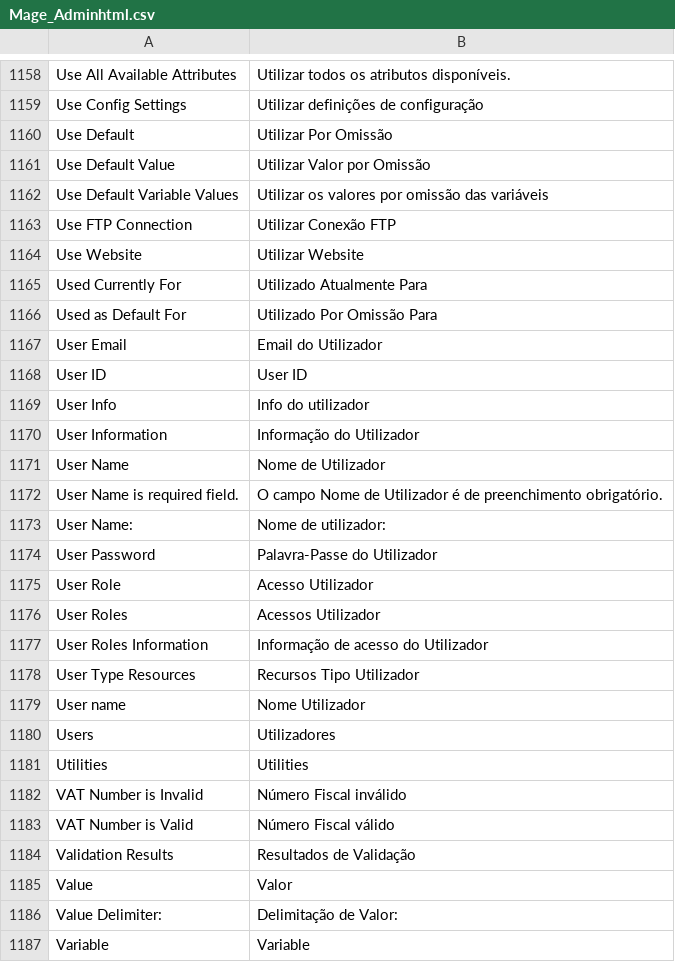
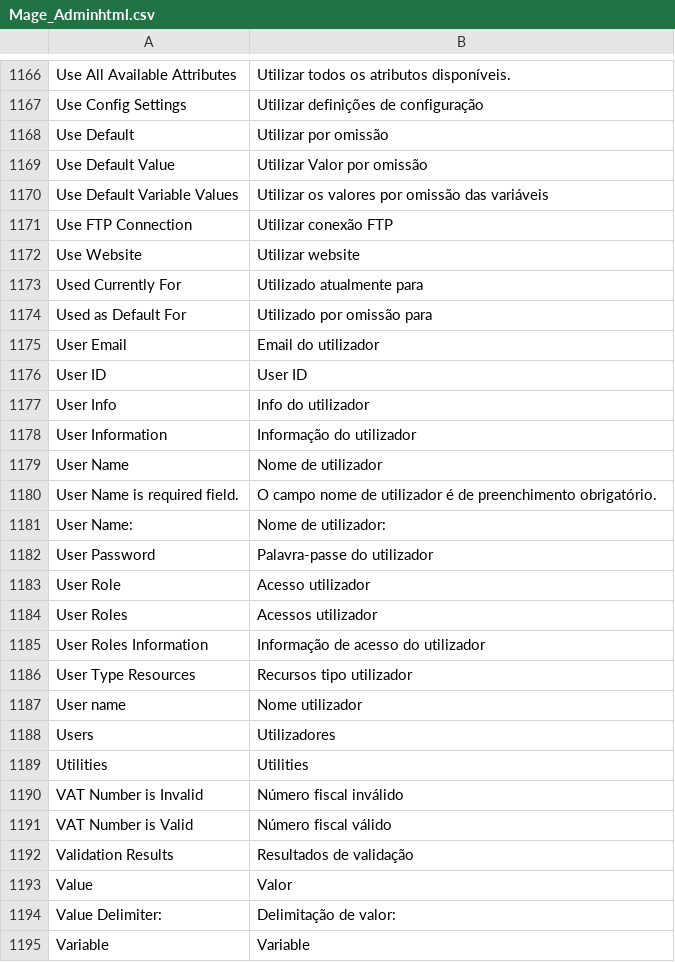
Before and after one commit to MaWoScha/German_LocalePack_pt_PT, a CSV file: app/locale/pt_PT/Mage_Adminhtml.csv, drawn as a sheet; only a part is shown, gaps mark what is left out; the diff covers the shown part only.

```diff
--- a/app/locale/pt_PT/Mage_Adminhtml.csv
+++ b/app/locale/pt_PT/Mage_Adminhtml.csv
@@ -1159,29 +1167,29 @@
 "Use Config Settings","Utilizar definições de configuração"
-"Use Default","Utilizar Por Omissão"
-"Use Default Value","Utilizar Valor por Omissão"
+"Use Default","Utilizar por omissão"
+"Use Default Value","Utilizar Valor por omissão"
 "Use Default Variable Values","Utilizar os valores por omissão das variáveis"
-"Use FTP Connection","Utilizar Conexão FTP"
-"Use Website","Utilizar Website"
-"Used Currently For","Utilizado Atualmente Para"
-"Used as Default For","Utilizado Por Omissão Para"
-"User Email","Email do Utilizador"
+"Use FTP Connection","Utilizar conexão FTP"
+"Use Website","Utilizar website"
+"Used Currently For","Utilizado atualmente para"
+"Used as Default For","Utilizado por omissão para"
+"User Email","Email do utilizador"
 "User ID","User ID"
 "User Info","Info do utilizador"
-"User Information","Informação do Utilizador"
-"User Name","Nome de Utilizador"
-"User Name is required field.","O campo Nome de Utilizador é de preenchimento obrigatório."
+"User Information","Informação do utilizador"
+"User Name","Nome de utilizador"
+"User Name is required field.","O campo nome de utilizador é de preenchimento obrigatório."
 "User Name:","Nome de utilizador:"
-"User Password","Palavra-Passe do Utilizador"
-"User Role","Acesso Utilizador"
-"User Roles","Acessos Utilizador"
-"User Roles Information","Informação de acesso do Utilizador"
-"User Type Resources","Recursos Tipo Utilizador"
-"User name","Nome Utilizador"
+"User Password","Palavra-passe do utilizador"
+"User Role","Acesso utilizador"
+"User Roles","Acessos utilizador"
+"User Roles Information","Informação de acesso do utilizador"
+"User Type Resources","Recursos tipo utilizador"
+"User name","Nome utilizador"
 "Users","Utilizadores"
 "Utilities","Utilities"
-"VAT Number is Invalid","Número Fiscal inválido"
-"VAT Number is Valid","Número Fiscal válido"
-"Validation Results","Resultados de Validação"
+"VAT Number is Invalid","Número fiscal inválido"
+"VAT Number is Valid","Número fiscal válido"
+"Validation Results","Resultados de validação"
 "Value","Valor"
-"Value Delimiter:","Delimitação de Valor:"
+"Value Delimiter:","Delimitação de valor:"
 "Variable","Variable"
```
Also changed, not shown: 8 added rows and 86 edited cells elsewhere in this file, app/locale/pt_PT/Mage_Checkout.csv, app/locale/pt_PT/Mage_Newsletter.csv, 16 other files.
